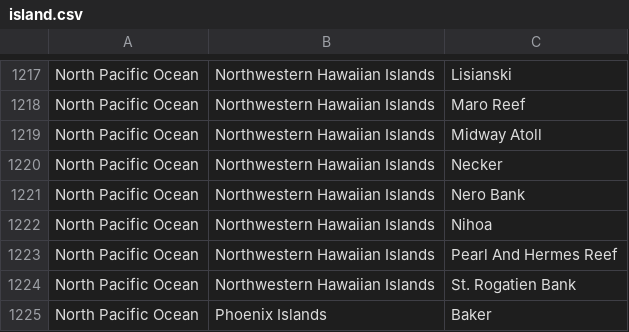
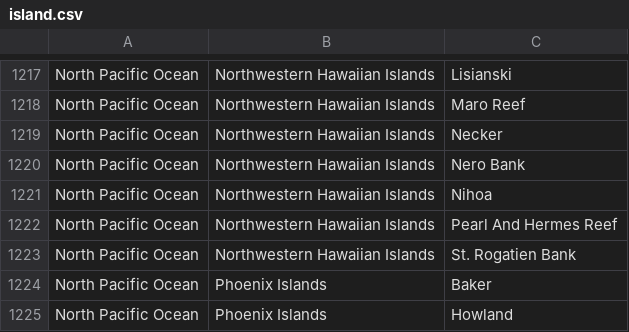
Before and after one commit to VertNet/DwCVocabs, a CSV file: vocabs/island.csv, drawn as a sheet; only a part is shown, gaps mark what is left out; the shorter side is filled out with more unchanged rows; the diff names each change by its address in the sheet, - before the commit and + after, or states it on an @@ line.

```diff
--- a/vocabs/island.csv
+++ b/vocabs/island.csv
-row 1219: North Pacific Ocean | Northwestern Hawaiian Islands | Midway Atoll
```
Also changed, not shown: vocabs/countryCode.csv, 2 other files.
